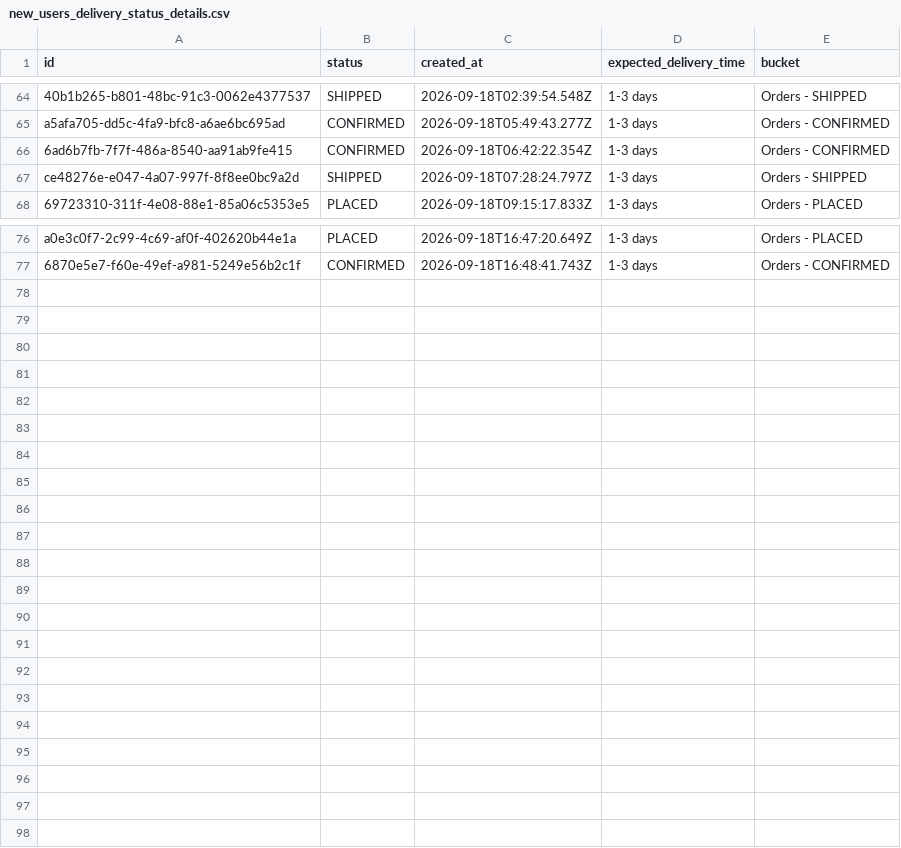
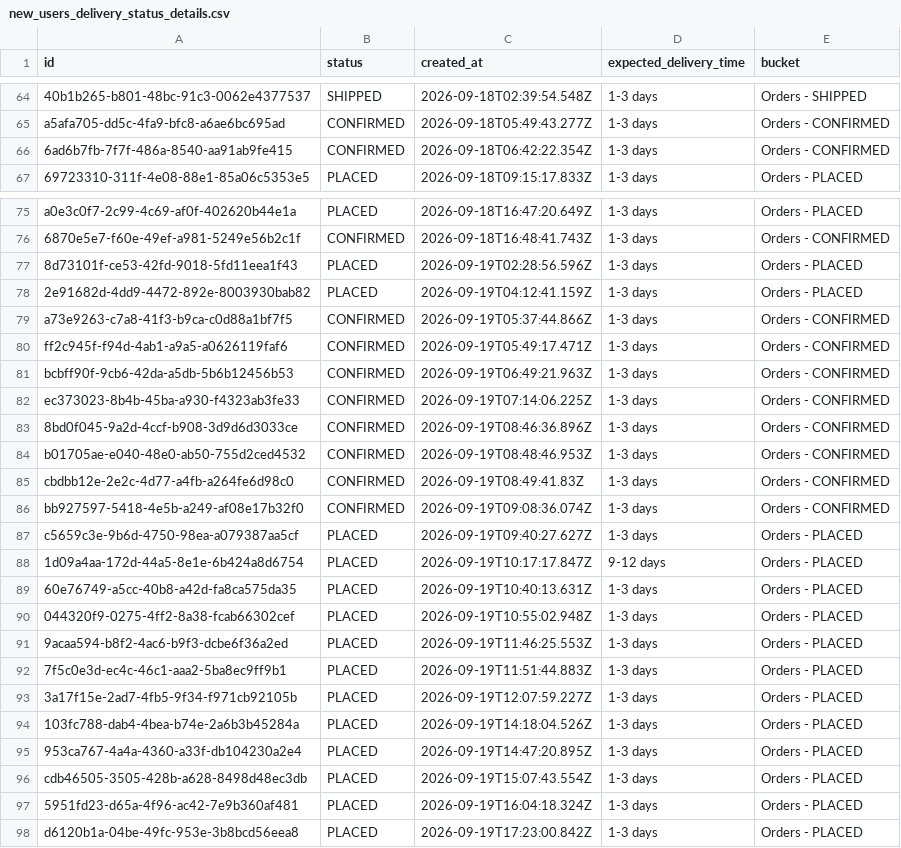
Before and after one commit to Amankr0402/Daily-Sales-Revenue-Report, a CSV file: data/new_users_delivery_status_details.csv, drawn as a sheet; only a part is shown, gaps mark what is left out.

```diff
--- a/data/new_users_delivery_status_details.csv
+++ b/data/new_users_delivery_status_details.csv
@@ -66,3 +66,2 @@ a5afa705-dd5c-4fa9-bfc8-a6ae6bc695ad,CONFIRMED,2026-09-18T05:49:43.277Z,1-3 days
 6ad6b7fb-7f7f-486a-8540-aa91ab9fe415,CONFIRMED,2026-09-18T06:42:22.354Z,1-3 days,Orders - CONFIRMED
-ce48276e-e047-4a07-997f-8f8ee0bc9a2d,SHIPPED,2026-09-18T07:28:24.797Z,1-3 days,Orders - SHIPPED
 69723310-311f-4e08-88e1-85a06c5353e5,PLACED,2026-09-18T09:15:17.833Z,1-3 days,Orders - PLACED
@@ -77 +76,23 @@ a0e3c0f7-2c99-4c69-af0f-402620b44e1a,PLACED,2026-09-18T16:47:20.649Z,1-3 days,Or
 6870e5e7-f60e-49ef-a981-5249e56b2c1f,CONFIRMED,2026-09-18T16:48:41.743Z,1-3 days,Orders - CONFIRMED
+8d73101f-ce53-42fd-9018-5fd11eea1f43,PLACED,2026-09-19T02:28:56.596Z,1-3 days,Orders - PLACED
+2e91682d-4dd9-4472-892e-8003930bab82,PLACED,2026-09-19T04:12:41.159Z,1-3 days,Orders - PLACED
+a73e9263-c7a8-41f3-b9ca-c0d88a1bf7f5,CONFIRMED,2026-09-19T05:37:44.866Z,1-3 days,Orders - CONFIRMED
+ff2c945f-f94d-4ab1-a9a5-a0626119faf6,CONFIRMED,2026-09-19T05:49:17.471Z,1-3 days,Orders - CONFIRMED
+bcbff90f-9cb6-42da-a5db-5b6b12456b53,CONFIRMED,2026-09-19T06:49:21.963Z,1-3 days,Orders - CONFIRMED
+ec373023-8b4b-45ba-a930-f4323ab3fe33,CONFIRMED,2026-09-19T07:14:06.225Z,1-3 days,Orders - CONFIRMED
+8bd0f045-9a2d-4ccf-b908-3d9d6d3033ce,CONFIRMED,2026-09-19T08:46:36.896Z,1-3 days,Orders - CONFIRMED
+b01705ae-e040-48e0-ab50-755d2ced4532,CONFIRMED,2026-09-19T08:48:46.953Z,1-3 days,Orders - CONFIRMED
+cbdbb12e-2e2c-4d77-a4fb-a264fe6d98c0,CONFIRMED,2026-09-19T08:49:41.83Z,1-3 days,Orders - CONFIRMED
+bb927597-5418-4e5b-a249-af08e17b32f0,CONFIRMED,2026-09-19T09:08:36.074Z,1-3 days,Orders - CONFIRMED
+c5659c3e-9b6d-4750-98ea-a079387aa5cf,PLACED,2026-09-19T09:40:27.627Z,1-3 days,Orders - PLACED
+1d09a4aa-172d-44a5-8e1e-6b424a8d6754,PLACED,2026-09-19T10:17:17.847Z,9-12 days,Orders - PLACED
+60e76749-a5cc-40b8-a42d-fa8ca575da35,PLACED,2026-09-19T10:40:13.631Z,1-3 days,Orders - PLACED
+044320f9-0275-4ff2-8a38-fcab66302cef,PLACED,2026-09-19T10:55:02.948Z,1-3 days,Orders - PLACED
+9acaa594-b8f2-4ac6-b9f3-dcbe6f36a2ed,PLACED,2026-09-19T11:46:25.553Z,1-3 days,Orders - PLACED
+7f5c0e3d-ec4c-46c1-aaa2-5ba8ec9ff9b1,PLACED,2026-09-19T11:51:44.883Z,1-3 days,Orders - PLACED
+3a17f15e-2ad7-4fb5-9f34-f971cb92105b,PLACED,2026-09-19T12:07:59.227Z,1-3 days,Orders - PLACED
+103fc788-dab4-4bea-b74e-2a6b3b45284a,PLACED,2026-09-19T14:18:04.526Z,1-3 days,Orders - PLACED
+953ca767-4a4a-4360-a33f-db104230a2e4,PLACED,2026-09-19T14:47:20.895Z,1-3 days,Orders - PLACED
+cdb46505-3505-428b-a628-8498d48ec3db,PLACED,2026-09-19T15:07:43.554Z,1-3 days,Orders - PLACED
+5951fd23-d65a-4f96-ac42-7e9b360af481,PLACED,2026-09-19T16:04:18.324Z,1-3 days,Orders - PLACED
+d6120b1a-04be-49fc-953e-3b8bcd56eea8,PLACED,2026-09-19T17:23:00.842Z,1-3 days,Orders - PLACED
```
Also changed, not shown: data/active_sub_no_orders_details.csv, data/all_new_users_order_status_details.csv, 23 other files.
